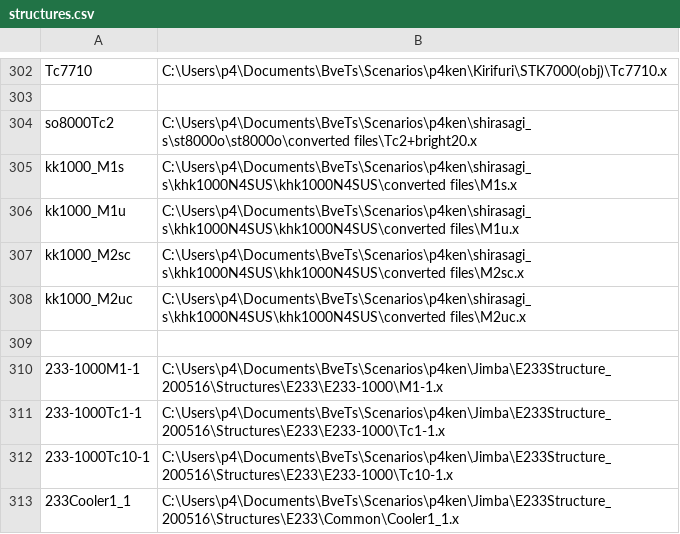
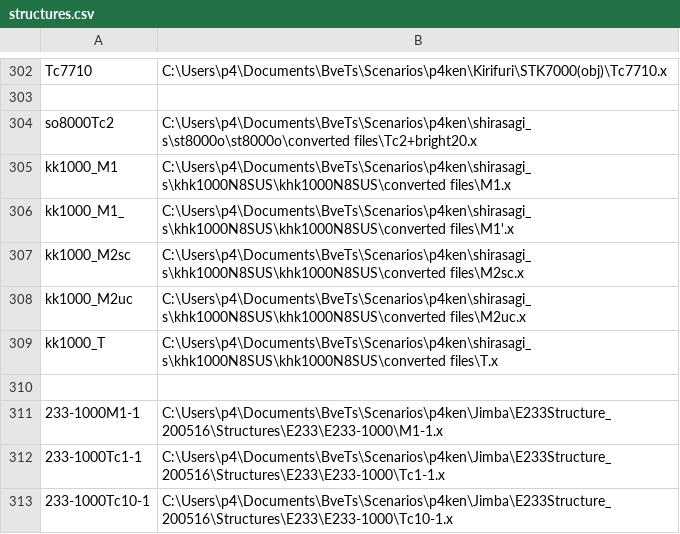
Before and after one commit to p4ken/sj-map, a CSV file: landscape/structures.csv, drawn as a sheet; only a part is shown, gaps mark what is left out; the shorter side is filled out with more unchanged rows.

```diff
--- a/landscape/structures.csv
+++ b/landscape/structures.csv
@@ -304,6 +304,7 @@ Tc7710,C:\Users\p4\Documents\BveTs\Scenarios\p4ken\Kirifuri\STK7000(obj)\Tc7710.
 so8000Tc2,C:\Users\p4\Documents\BveTs\Scenarios\p4ken\shirasagi_s\st8000o\st8000o\converted files\Tc2+bright20.x
-kk1000_M1s,C:\Users\p4\Documents\BveTs\Scenarios\p4ken\shirasagi_s\khk1000N4SUS\khk1000N4SUS\converted files\M1s.x
-kk1000_M1u,C:\Users\p4\Documents\BveTs\Scenarios\p4ken\shirasagi_s\khk1000N4SUS\khk1000N4SUS\converted files\M1u.x
-kk1000_M2sc,C:\Users\p4\Documents\BveTs\Scenarios\p4ken\shirasagi_s\khk1000N4SUS\khk1000N4SUS\converted files\M2sc.x
-kk1000_M2uc,C:\Users\p4\Documents\BveTs\Scenarios\p4ken\shirasagi_s\khk1000N4SUS\khk1000N4SUS\converted files\M2uc.x
+kk1000_M1,C:\Users\p4\Documents\BveTs\Scenarios\p4ken\shirasagi_s\khk1000N8SUS\khk1000N8SUS\converted files\M1.x
+kk1000_M1_,C:\Users\p4\Documents\BveTs\Scenarios\p4ken\shirasagi_s\khk1000N8SUS\khk1000N8SUS\converted files\M1'.x
+kk1000_M2sc,C:\Users\p4\Documents\BveTs\Scenarios\p4ken\shirasagi_s\khk1000N8SUS\khk1000N8SUS\converted files\M2sc.x
+kk1000_M2uc,C:\Users\p4\Documents\BveTs\Scenarios\p4ken\shirasagi_s\khk1000N8SUS\khk1000N8SUS\converted files\M2uc.x
+kk1000_T,C:\Users\p4\Documents\BveTs\Scenarios\p4ken\shirasagi_s\khk1000N8SUS\khk1000N8SUS\converted files\T.x
 
```
Also changed, not shown: 10 other files.
